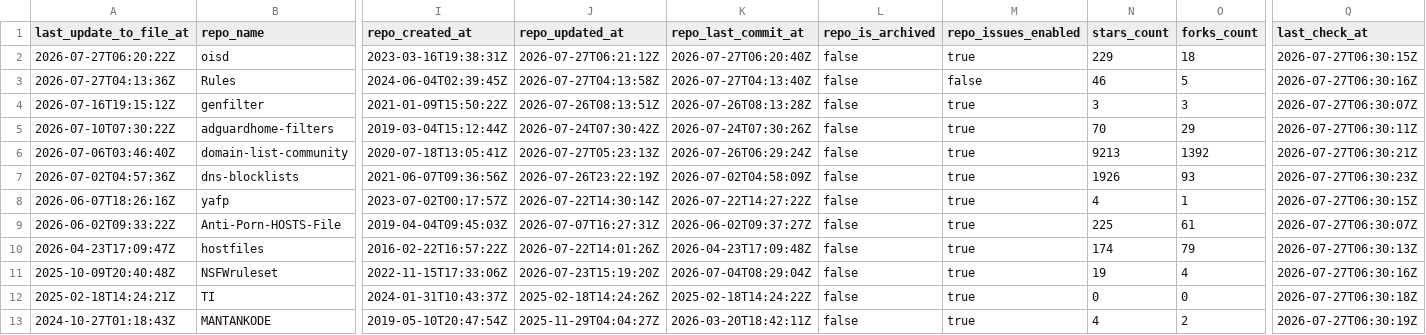
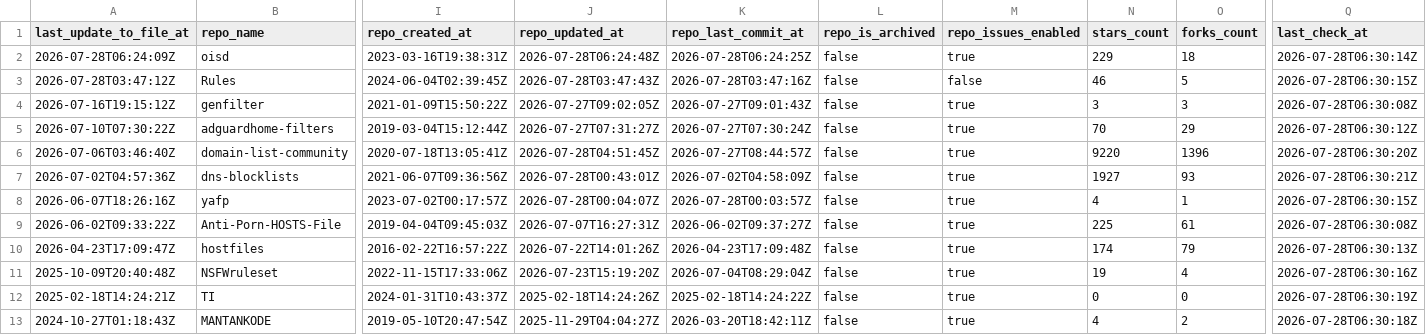
Before and after one commit to Bon-Appetit/porn-domains, a CSV file: blacklist/bl-sources.csv, drawn as a sheet; only a part is shown, gaps mark what is left out; the diff covers the shown part only; the diff names each change by its address in the sheet, - before the commit and + after, or states it on an @@ line.

Commit message:
[AUTO] Rebuild CSV files for sources
Runtime: 00h:00m:20s

```diff
--- a/blacklist/bl-sources.csv
+++ b/blacklist/bl-sources.csv
-A2 (last_update_to_file_at): 2026-07-27T06:20:22Z
+A2 (last_update_to_file_at): 2026-07-28T06:24:09Z
-J2 (repo_updated_at): 2026-07-27T06:21:12Z
+J2 (repo_updated_at): 2026-07-28T06:24:48Z
-K2 (repo_last_commit_at): 2026-07-27T06:20:40Z
+K2 (repo_last_commit_at): 2026-07-28T06:24:25Z
-Q2 (last_check_at): 2026-07-27T06:30:15Z
+Q2 (last_check_at): 2026-07-28T06:30:14Z
-A3 (last_update_to_file_at): 2026-07-27T04:13:36Z
+A3 (last_update_to_file_at): 2026-07-28T03:47:12Z
-J3 (repo_updated_at): 2026-07-27T04:13:58Z
+J3 (repo_updated_at): 2026-07-28T03:47:43Z
-K3 (repo_last_commit_at): 2026-07-27T04:13:40Z
+K3 (repo_last_commit_at): 2026-07-28T03:47:16Z
-Q3 (last_check_at): 2026-07-27T06:30:16Z
+Q3 (last_check_at): 2026-07-28T06:30:15Z
-J4 (repo_updated_at): 2026-07-26T08:13:51Z
+J4 (repo_updated_at): 2026-07-27T09:02:05Z
-K4 (repo_last_commit_at): 2026-07-26T08:13:28Z
+K4 (repo_last_commit_at): 2026-07-27T09:01:43Z
-Q4 (last_check_at): 2026-07-27T06:30:07Z
+Q4 (last_check_at): 2026-07-28T06:30:08Z
-J5 (repo_updated_at): 2026-07-24T07:30:42Z
+J5 (repo_updated_at): 2026-07-27T07:31:27Z
-K5 (repo_last_commit_at): 2026-07-24T07:30:26Z
+K5 (repo_last_commit_at): 2026-07-27T07:30:24Z
-Q5 (last_check_at): 2026-07-27T06:30:11Z
+Q5 (last_check_at): 2026-07-28T06:30:12Z
-J6 (repo_updated_at): 2026-07-27T05:23:13Z
+J6 (repo_updated_at): 2026-07-28T04:51:45Z
-K6 (repo_last_commit_at): 2026-07-26T06:29:24Z
+K6 (repo_last_commit_at): 2026-07-27T08:44:57Z
-N6 (stars_count): 9213
+N6 (stars_count): 9220
-O6 (forks_count): 1392
+O6 (forks_count): 1396
-Q6 (last_check_at): 2026-07-27T06:30:21Z
+Q6 (last_check_at): 2026-07-28T06:30:20Z
-J7 (repo_updated_at): 2026-07-26T23:22:19Z
+J7 (repo_updated_at): 2026-07-28T00:43:01Z
-N7 (stars_count): 1926
+N7 (stars_count): 1927
-Q7 (last_check_at): 2026-07-27T06:30:23Z
+Q7 (last_check_at): 2026-07-28T06:30:21Z
-J8 (repo_updated_at): 2026-07-22T14:30:14Z
+J8 (repo_updated_at): 2026-07-28T00:04:07Z
-K8 (repo_last_commit_at): 2026-07-22T14:27:22Z
+K8 (repo_last_commit_at): 2026-07-28T00:03:57Z
-Q8 (last_check_at): 2026-07-27T06:30:15Z
+Q8 (last_check_at): 2026-07-28T06:30:15Z
-Q9 (last_check_at): 2026-07-27T06:30:07Z
+Q9 (last_check_at): 2026-07-28T06:30:08Z
-Q10 (last_check_at): 2026-07-27T06:30:13Z
+Q10 (last_check_at): 2026-07-28T06:30:13Z
-Q11 (last_check_at): 2026-07-27T06:30:16Z
+Q11 (last_check_at): 2026-07-28T06:30:16Z
-Q12 (last_check_at): 2026-07-27T06:30:18Z
+Q12 (last_check_at): 2026-07-28T06:30:19Z
-Q13 (last_check_at): 2026-07-27T06:30:19Z
+Q13 (last_check_at): 2026-07-28T06:30:18Z
```
Also changed, not shown: 35 edited cells elsewhere in this file.
